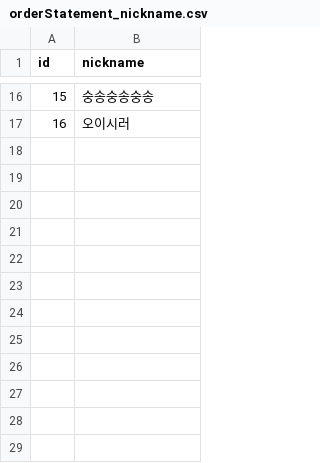
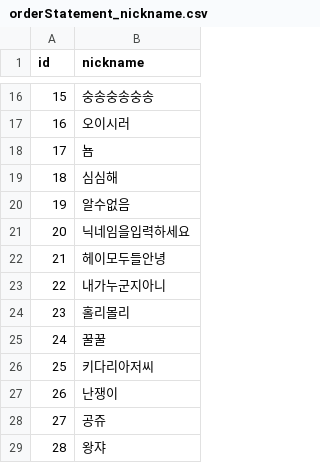
Before and after one commit to SUHHAN/HexaSnow, a CSV file: Assets/Resources/orderStatement_nickname.csv, drawn as a sheet; only a part is shown, gaps mark what is left out; the diff names each change by its address in the sheet, - before the commit and + after, or states it on an @@ line.

```diff
--- a/Assets/Resources/orderStatement_nickname.csv
+++ b/Assets/Resources/orderStatement_nickname.csv
+row 18: 17 | 뇸
+row 19: 18 | 심심해
+row 20: 19 | 알수없음
+row 21: 20 | 닉네임을입력하세요
+row 22: 21 | 헤이모두들안녕
+row 23: 22 | 내가누군지아니
+row 24: 23 | 홀리몰리
+row 25: 24 | 꿀꿀
+row 26: 25 | 키다리아저씨
+row 27: 26 | 난쟁이
+row 28: 27 | 공쥬
+row 29: 28 | 왕쟈
```
Also changed, not shown: Assets/Resources/orderStatement_main.csv, 4 other files.
